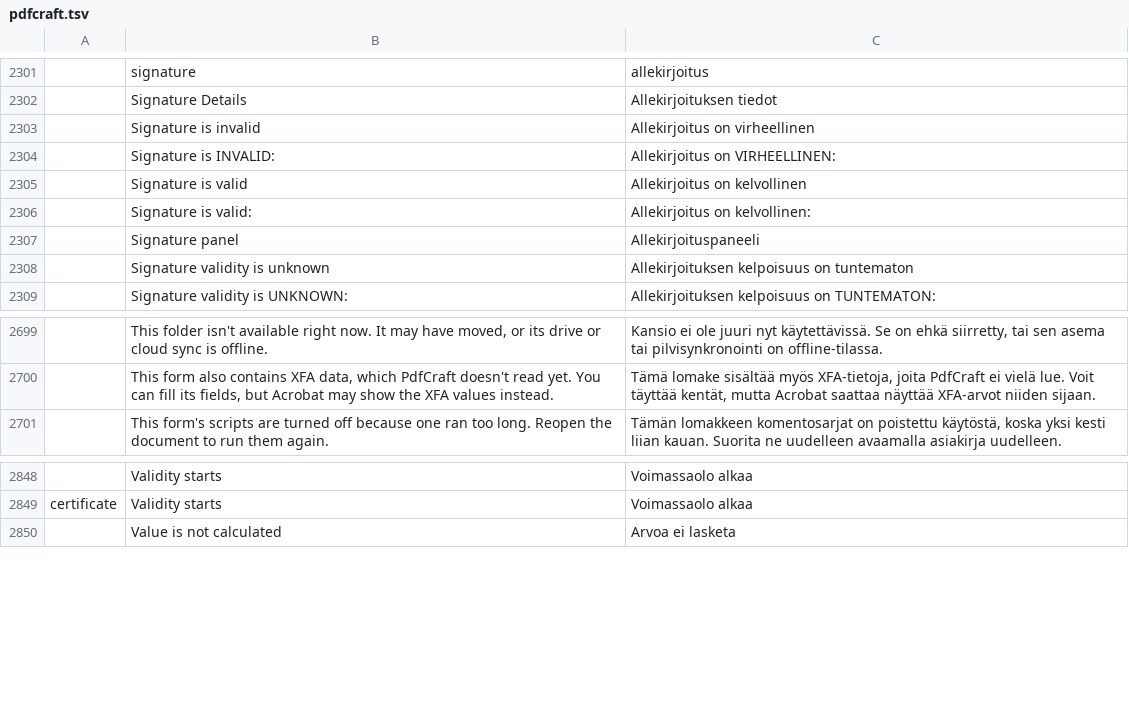
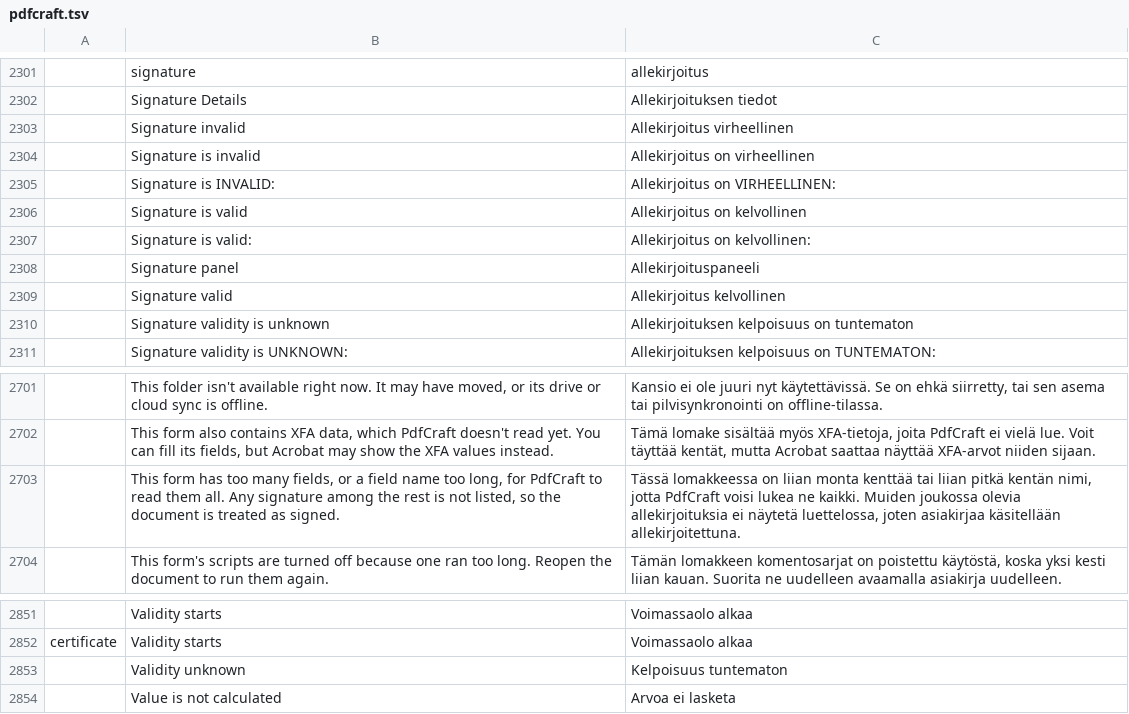
Before and after one commit to BBQ-MAN/craft-i18n, a TSV file: locales/fi/pdfcraft.tsv, drawn as a sheet; only a part is shown, gaps mark what is left out; the diff names each change by its address in the sheet, - before the commit and + after, or states it on an @@ line.

```diff
--- a/locales/fi/pdfcraft.tsv
+++ b/locales/fi/pdfcraft.tsv
+row 2303:  | Signature invalid | Allekirjoitus virheellinen
+row 2309:  | Signature valid | Allekirjoitus kelvollinen
+row 2703:  | This form has too many fields, or a field name too long, for PdfCraft to read them all. Any signature among the rest is not listed, so the document is treated as signed. | Tässä lomakkeessa on liian monta kenttää tai liian pitkä kentän nimi, jotta PdfCraft voisi lukea ne kaikki. Muiden joukossa olevia allekirjoituksia ei näytetä luettelossa, joten asiakirjaa käsitellään allekirjoitettuna.
+row 2853:  | Validity unknown | Kelpoisuus tuntematon
```
Also changed, not shown: locales/ca/pdfcraft.tsv, locales/cs/pdfcraft.tsv, 11 other files.
